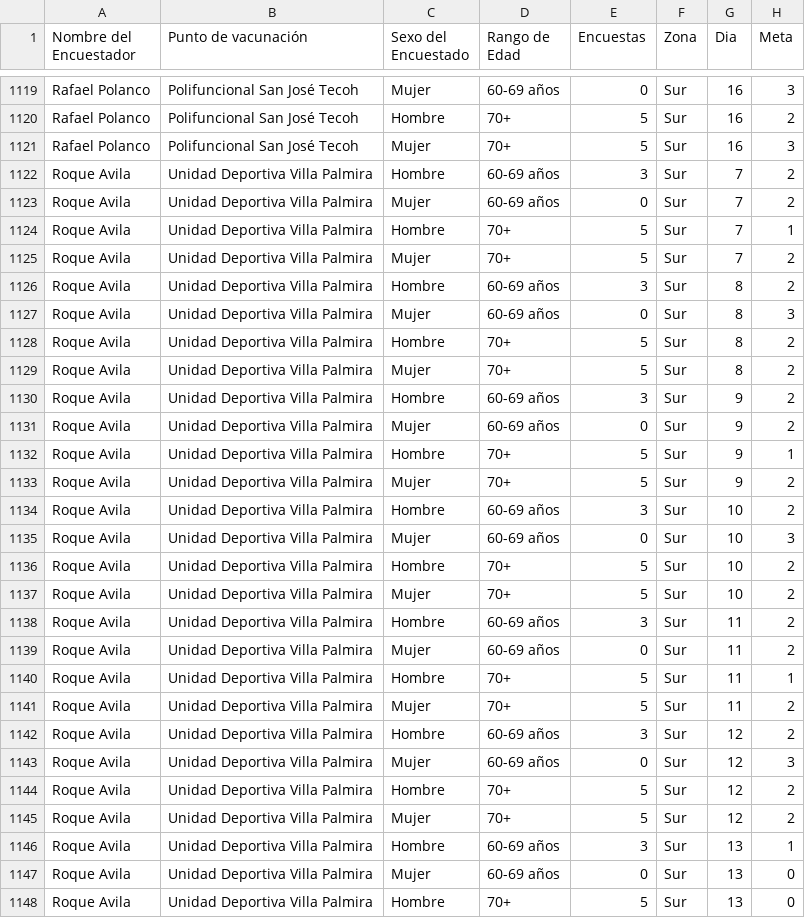
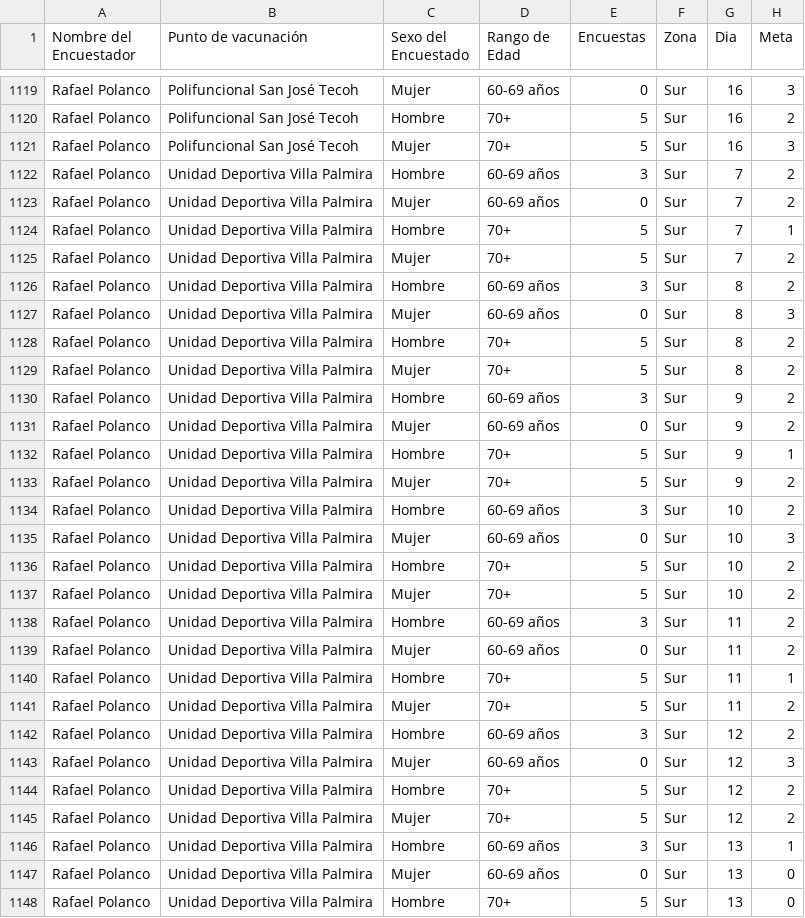
Before and after one commit to JoseCarloN/Shiny, a CSV file: Metas.csv, drawn as a sheet; only a part is shown, gaps mark what is left out; the diff covers the shown part only.

Commit message:
Add files via upload

```diff
--- a/Metas.csv
+++ b/Metas.csv
@@ -1121,28 +1121,28 @@ Rafael Polanco,Polifuncional San José Tecoh,Hombre,70+,5,Sur,16,2
 Rafael Polanco,Polifuncional San José Tecoh,Mujer,70+,5,Sur,16,3
-Roque Avila,Unidad Deportiva Villa Palmira,Hombre,60-69 años,3,Sur,7,2
-Roque Avila,Unidad Deportiva Villa Palmira,Mujer,60-69 años,0,Sur,7,2
-Roque Avila,Unidad Deportiva Villa Palmira,Hombre,70+,5,Sur,7,1
-Roque Avila,Unidad Deportiva Villa Palmira,Mujer,70+,5,Sur,7,2
-Roque Avila,Unidad Deportiva Villa Palmira,Hombre,60-69 años,3,Sur,8,2
-Roque Avila,Unidad Deportiva Villa Palmira,Mujer,60-69 años,0,Sur,8,3
-Roque Avila,Unidad Deportiva Villa Palmira,Hombre,70+,5,Sur,8,2
-Roque Avila,Unidad Deportiva Villa Palmira,Mujer,70+,5,Sur,8,2
-Roque Avila,Unidad Deportiva Villa Palmira,Hombre,60-69 años,3,Sur,9,2
-Roque Avila,Unidad Deportiva Villa Palmira,Mujer,60-69 años,0,Sur,9,2
-Roque Avila,Unidad Deportiva Villa Palmira,Hombre,70+,5,Sur,9,1
-Roque Avila,Unidad Deportiva Villa Palmira,Mujer,70+,5,Sur,9,2
-Roque Avila,Unidad Deportiva Villa Palmira,Hombre,60-69 años,3,Sur,10,2
-Roque Avila,Unidad Deportiva Villa Palmira,Mujer,60-69 años,0,Sur,10,3
-Roque Avila,Unidad Deportiva Villa Palmira,Hombre,70+,5,Sur,10,2
-Roque Avila,Unidad Deportiva Villa Palmira,Mujer,70+,5,Sur,10,2
-Roque Avila,Unidad Deportiva Villa Palmira,Hombre,60-69 años,3,Sur,11,2
-Roque Avila,Unidad Deportiva Villa Palmira,Mujer,60-69 años,0,Sur,11,2
-Roque Avila,Unidad Deportiva Villa Palmira,Hombre,70+,5,Sur,11,1
-Roque Avila,Unidad Deportiva Villa Palmira,Mujer,70+,5,Sur,11,2
-Roque Avila,Unidad Deportiva Villa Palmira,Hombre,60-69 años,3,Sur,12,2
-Roque Avila,Unidad Deportiva Villa Palmira,Mujer,60-69 años,0,Sur,12,3
-Roque Avila,Unidad Deportiva Villa Palmira,Hombre,70+,5,Sur,12,2
-Roque Avila,Unidad Deportiva Villa Palmira,Mujer,70+,5,Sur,12,2
-Roque Avila,Unidad Deportiva Villa Palmira,Hombre,60-69 años,3,Sur,13,1
-Roque Avila,Unidad Deportiva Villa Palmira,Mujer,60-69 años,0,Sur,13,0
-Roque Avila,Unidad Deportiva Villa Palmira,Hombre,70+,5,Sur,13,0
+Rafael Polanco,Unidad Deportiva Villa Palmira,Hombre,60-69 años,3,Sur,7,2
+Rafael Polanco,Unidad Deportiva Villa Palmira,Mujer,60-69 años,0,Sur,7,2
+Rafael Polanco,Unidad Deportiva Villa Palmira,Hombre,70+,5,Sur,7,1
+Rafael Polanco,Unidad Deportiva Villa Palmira,Mujer,70+,5,Sur,7,2
+Rafael Polanco,Unidad Deportiva Villa Palmira,Hombre,60-69 años,3,Sur,8,2
+Rafael Polanco,Unidad Deportiva Villa Palmira,Mujer,60-69 años,0,Sur,8,3
+Rafael Polanco,Unidad Deportiva Villa Palmira,Hombre,70+,5,Sur,8,2
+Rafael Polanco,Unidad Deportiva Villa Palmira,Mujer,70+,5,Sur,8,2
+Rafael Polanco,Unidad Deportiva Villa Palmira,Hombre,60-69 años,3,Sur,9,2
+Rafael Polanco,Unidad Deportiva Villa Palmira,Mujer,60-69 años,0,Sur,9,2
+Rafael Polanco,Unidad Deportiva Villa Palmira,Hombre,70+,5,Sur,9,1
+Rafael Polanco,Unidad Deportiva Villa Palmira,Mujer,70+,5,Sur,9,2
+Rafael Polanco,Unidad Deportiva Villa Palmira,Hombre,60-69 años,3,Sur,10,2
+Rafael Polanco,Unidad Deportiva Villa Palmira,Mujer,60-69 años,0,Sur,10,3
+Rafael Polanco,Unidad Deportiva Villa Palmira,Hombre,70+,5,Sur,10,2
+Rafael Polanco,Unidad Deportiva Villa Palmira,Mujer,70+,5,Sur,10,2
+Rafael Polanco,Unidad Deportiva Villa Palmira,Hombre,60-69 años,3,Sur,11,2
+Rafael Polanco,Unidad Deportiva Villa Palmira,Mujer,60-69 años,0,Sur,11,2
+Rafael Polanco,Unidad Deportiva Villa Palmira,Hombre,70+,5,Sur,11,1
+Rafael Polanco,Unidad Deportiva Villa Palmira,Mujer,70+,5,Sur,11,2
+Rafael Polanco,Unidad Deportiva Villa Palmira,Hombre,60-69 años,3,Sur,12,2
+Rafael Polanco,Unidad Deportiva Villa Palmira,Mujer,60-69 años,0,Sur,12,3
+Rafael Polanco,Unidad Deportiva Villa Palmira,Hombre,70+,5,Sur,12,2
+Rafael Polanco,Unidad Deportiva Villa Palmira,Mujer,70+,5,Sur,12,2
+Rafael Polanco,Unidad Deportiva Villa Palmira,Hombre,60-69 años,3,Sur,13,1
+Rafael Polanco,Unidad Deportiva Villa Palmira,Mujer,60-69 años,0,Sur,13,0
+Rafael Polanco,Unidad Deportiva Villa Palmira,Hombre,70+,5,Sur,13,0
```
Also changed, not shown: 13 edited cells elsewhere in this file.
